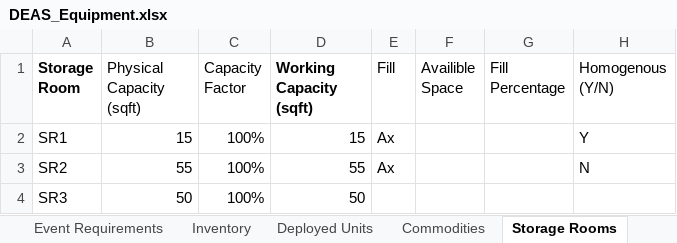
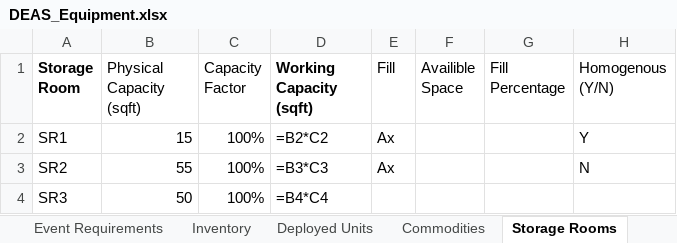
Before and after one commit to rsfalzone/DEAS, an Excel workbook: DEAS_Equipment.xlsx, sheet Storage Rooms, drawn as a sheet; values as stored, in another font and other column widths than the file's, no borders; formulas without a stored value are shown as written; the diff names each change by its address in the sheet, - before the commit and + after, or states it on an @@ line.

```diff
--- a/DEAS_Equipment.xlsx (sheet Storage Rooms)
+++ b/DEAS_Equipment.xlsx (sheet Storage Rooms)
-D2 (Working Capacity (sqft)): 15
+D2 (Working Capacity (sqft)): =B2*C2
-D3 (Working Capacity (sqft)): 55
+D3 (Working Capacity (sqft)): =B3*C3
-D4 (Working Capacity (sqft)): 50
+D4 (Working Capacity (sqft)): =B4*C4
```
Also changed, not shown: sheet movement, sheet Event Requirements, other sheet tabs, 2 other files.
